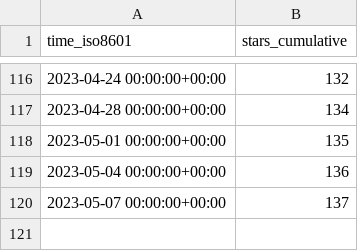
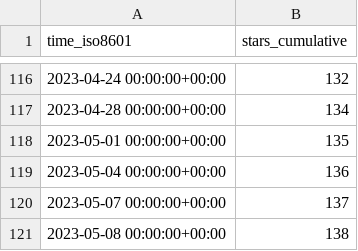
Before and after one commit to mk1121/idurar-erp-crm, a CSV file: idurar/idurar-erp-crm/ghrs-data/stargazers.csv, drawn as a sheet; only a part is shown, gaps mark what is left out; the diff names each change by its address in the sheet, - before the commit and + after, or states it on an @@ line.

```diff
--- a/idurar/idurar-erp-crm/ghrs-data/stargazers.csv
+++ b/idurar/idurar-erp-crm/ghrs-data/stargazers.csv
+row 121: 2023-05-08 00:00:00+00:00 | 138
```
Also changed, not shown: idurar/idurar-erp-crm/ghrs-data/forks.csv.
